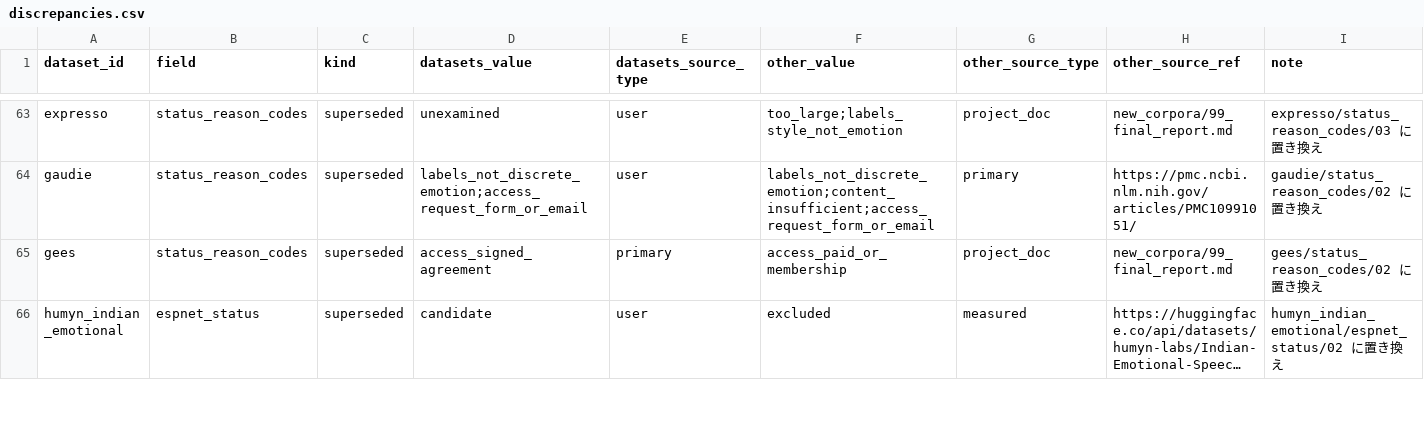
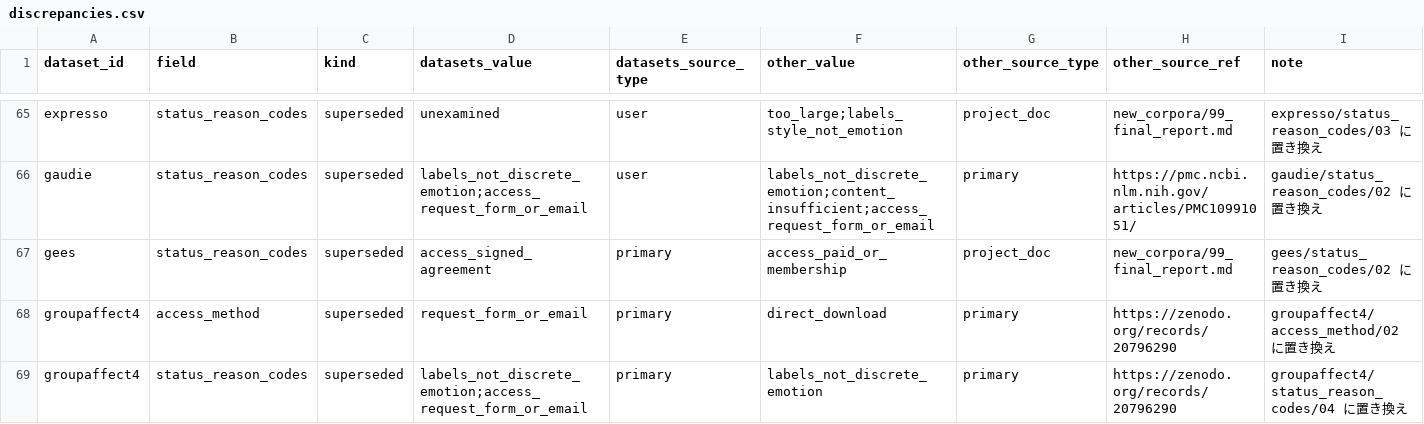
Before and after one commit to itoten/ser_dataset_db, a CSV file: views/discrepancies.csv, drawn as a sheet; only a part is shown, gaps mark what is left out; the shorter side is filled out with more unchanged rows; long unchanged cells end in …; the diff covers the shown part only.

```diff
--- a/views/discrepancies.csv
+++ b/views/discrepancies.csv
@@ -65 +67,3 @@ gaudie,status_reason_codes,superseded,labels_not_discrete_emotion;access_request
 gees,status_reason_codes,superseded,access_signed_agreement,primary,access_paid_or_membership,project_doc,new_corpora/99_final_report.md,gees/status_reason_codes/02 に置き換え
+groupaffect4,access_method,superseded,request_form_or_email,primary,direct_download,primary,https://zenodo.org/records/20796290,groupaffect4/access_method/02 に置き換え
+groupaffect4,status_reason_codes,superseded,labels_not_discrete_emotion;access_request_form_or_email,primary,labels_not_discrete_emotion,primary,https://zenodo.org/records/20796290,groupaffect4/status_reason_codes/04 に置き換え
```
Also changed, not shown: 5 added rows elsewhere in this file, data/datasets.csv, data/evidence.csv, 2 other files.
